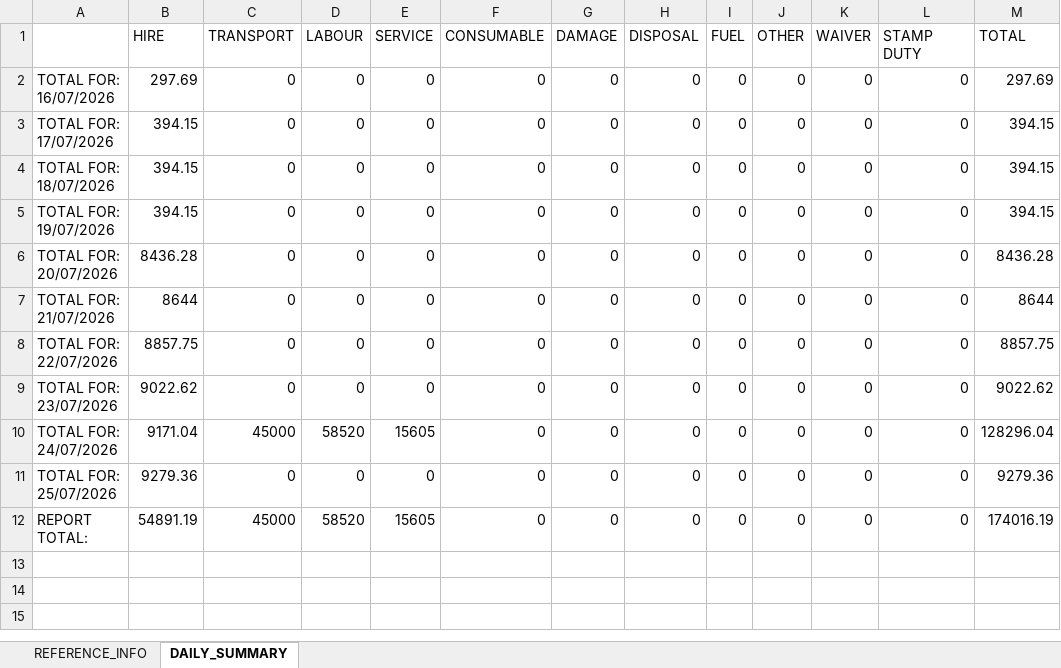
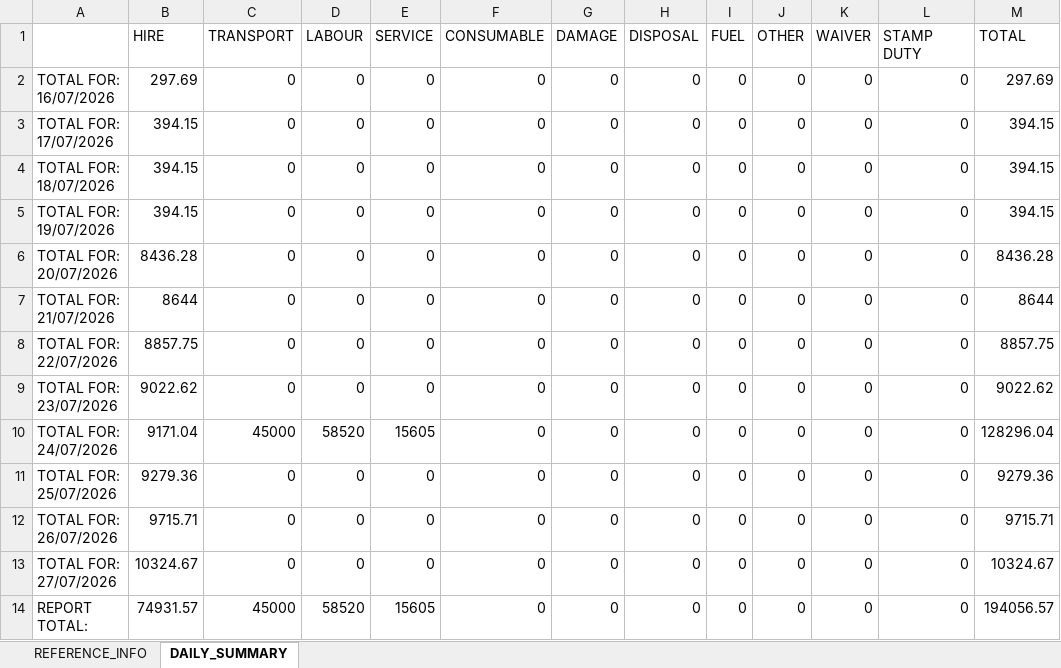
Before and after one commit to tatts29-svg/fish, an Excel workbook: 01_Reporting_Suite/DAILY_SUMMARY.xlsx, sheet DAILY_SUMMARY, drawn as a sheet; values as stored, in another font and other column widths than the file's, no borders; addresses are those after the commit; the diff names each change by its address in the sheet, - before the commit and + after, or states it on an @@ line.

```diff
--- a/01_Reporting_Suite/DAILY_SUMMARY.xlsx (sheet DAILY_SUMMARY)
+++ b/01_Reporting_Suite/DAILY_SUMMARY.xlsx (sheet DAILY_SUMMARY)
+row 12: TOTAL FOR: 26/07/2026 | 9715.71 | 0 | 0 | 0 | 0 | 0 | 0 | 0 | 0 | 0 | 0 | 9715.71
+row 13: TOTAL FOR: 27/07/2026 | 10324.67 | 0 | 0 | 0 | 0 | 0 | 0 | 0 | 0 | 0 | 0 | 10324.67
-B14 (HIRE): 54891.19
+B14 (HIRE): 74931.57
-M14 (TOTAL): 174016.19
+M14 (TOTAL): 194056.57
```
Also changed, not shown: sheet REFERENCE_INFO, 01_Reporting_Suite/Data_SiteIQ/ON_HIRE.xlsx, 01_Reporting_Suite/Data_SiteIQ/RENTAL_STOCK.xlsx, 12 other files.
